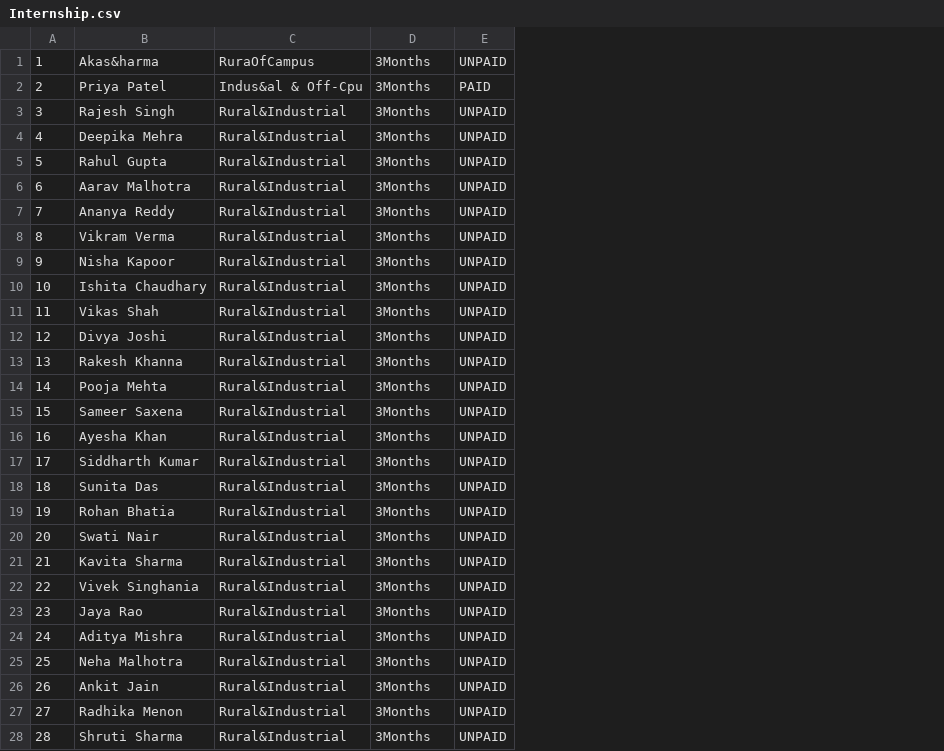
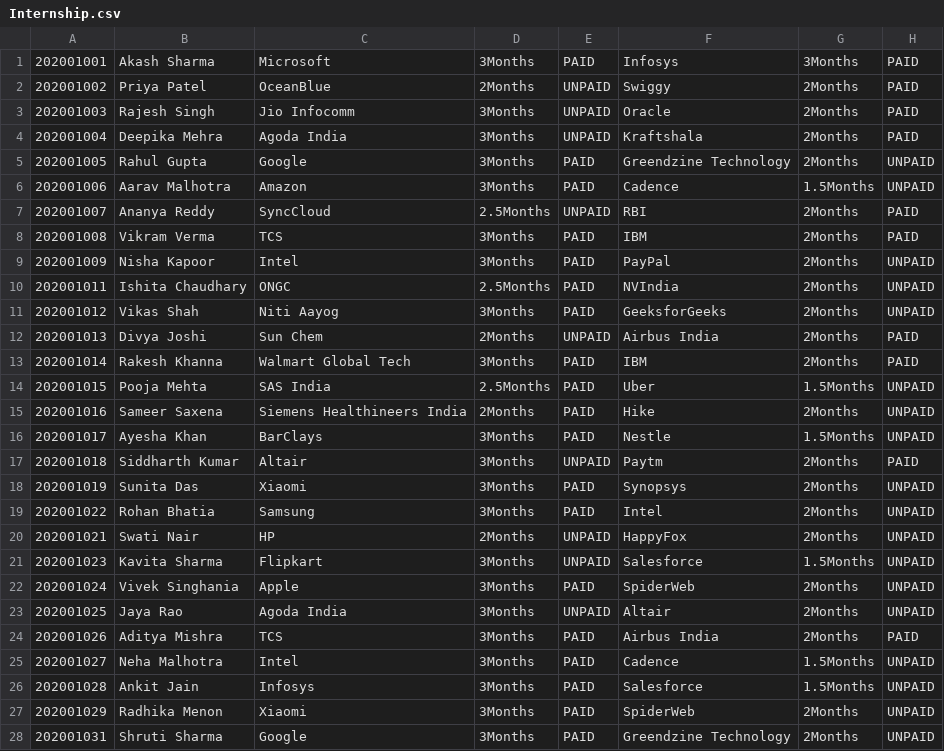
Before and after one commit to TOAORUDRA-01/CAPSTONE-PRJ-Placement-manager-policy-, a CSV file: Data/Internship.csv, drawn as a sheet; only a part is shown; removed rows and columns are numbered as before the commit, all else as after; the diff covers the shown part only; the diff names each change by its address in the sheet, - before the commit and + after, or states it on an @@ line.

Commit message:
Add files via upload

```diff
--- a/Data/Internship.csv
+++ b/Data/Internship.csv
-column A, rows 1-28: 1 | 2 | 3 | 4 | 5 | 6 | 7 | 8 | 9 | 10 | 11 | 12 | 13 | 14 | 15 | 16 | 17 | 18 | 19 | 20 | 21 | 22 | 23 | 24 | 25 | 26 | 27 | 28
+column A, rows 1-28: 202001001 | 202001002 | 202001003 | 202001004 | 202001005 | 202001006 | 202001007 | 202001008 | 202001009 | 202001011 | 202001012 | 202001013 | 202001014 | 202001015 | 202001016 | 202001017 | 202001018 | 202001019 | 202001022 | 202001021 | 202001023 | 202001024 | 202001025 | 202001026 | 202001027 | 202001028 | 202001029 | 202001031
-column C, rows 1-28: RuraOfCampus | Indus&al & Off-Cpu | Rural&Industrial | Rural&Industrial | Rural&Industrial | Rural&Industrial | Rural&Industrial | Rural&Industrial | Rural&Industrial | Rural&Industrial | Rural&Industrial | Rural&Industrial | Rural&Industrial | Rural&Industrial | Rural&Industrial | Rural&Industrial | Rural&Industrial | Rural&Industrial | Rural&Industrial | Rural&Industrial | Rural&Industrial | Rural&Industrial | Rural&Industrial | Rural&Industrial | Rural&Industrial | Rural&Industrial | Rural&Industrial | Rural&Industrial
+column C, rows 1-28: Microsoft | OceanBlue | Jio Infocomm | Agoda India | Google | Amazon | SyncCloud | TCS | Intel | ONGC | Niti Aayog | Sun Chem | Walmart Global Tech | SAS India | Siemens Healthineers India | BarClays | Altair | Xiaomi | Samsung | HP | Flipkart | Apple | Agoda India | TCS | Intel | Infosys | Xiaomi | Google
+column E, rows 1-28: PAID | UNPAID | UNPAID | UNPAID | PAID | PAID | UNPAID | PAID | PAID | PAID | PAID | UNPAID | PAID | PAID | PAID | PAID | UNPAID | PAID | PAID | UNPAID | UNPAID | PAID | UNPAID | PAID | PAID | PAID | PAID | PAID
+column F, rows 1-28: Infosys | Swiggy | Oracle | Kraftshala | Greendzine Technology | Cadence | RBI | IBM | PayPal | NVIndia | GeeksforGeeks | Airbus India | IBM | Uber | Hike | Nestle | Paytm | Synopsys | Intel | HappyFox | Salesforce | SpiderWeb | Altair | Airbus India | Cadence | Salesforce | SpiderWeb | Greendzine Technology
+column G, rows 1-28: 3Months | 2Months | 2Months | 2Months | 2Months | 1.5Months | 2Months | 2Months | 2Months | 2Months | 2Months | 2Months | 2Months | 1.5Months | 2Months | 1.5Months | 2Months | 2Months | 2Months | 2Months | 1.5Months | 2Months | 2Months | 2Months | 1.5Months | 1.5Months | 2Months | 2Months
-B1: Akas&harma
+B1: Akash Sharma
-H1: UNPAID
+H1: PAID
-D2: 3Months
+D2: 2Months
-H3:H4: UNPAID
+H3:H4: PAID
-D7: 3Months
+D7: 2.5Months
-H7:H8: UNPAID
+H7:H8: PAID
-D10: 3Months
+D10: 2.5Months
-D12: 3Months
+D12: 2Months
-H12:H13: UNPAID
+H12:H13: PAID
-D14: 3Months
+D14: 2.5Months
-D15: 3Months
+D15: 2Months
-H17: UNPAID
+H17: PAID
-D20: 3Months
+D20: 2Months
-H24: UNPAID
+H24: PAID
```
Also changed, not shown: 46 edited cells elsewhere in this file.
